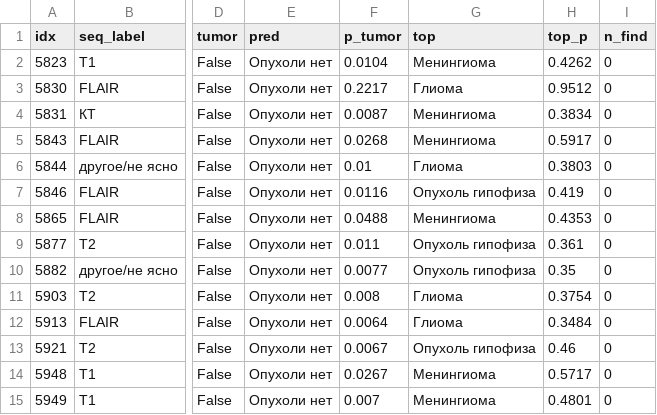
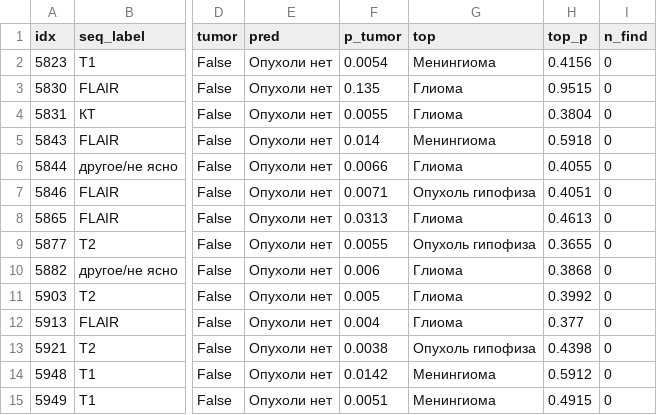
Before and after one commit to blond7I/almazov-mri-tumor, a CSV file: results/stage2/normals_by_sequence.csv, drawn as a sheet; only a part is shown, gaps mark what is left out; the diff covers the shown part only; the diff names each change by its address in the sheet, - before the commit and + after, or states it on an @@ line.

```diff
--- a/results/stage2/normals_by_sequence.csv
+++ b/results/stage2/normals_by_sequence.csv
-F2 (p_tumor): 0.0104
+F2 (p_tumor): 0.0054
-H2 (top_p): 0.4262
+H2 (top_p): 0.4156
-F3 (p_tumor): 0.2217
+F3 (p_tumor): 0.135
-H3 (top_p): 0.9512
+H3 (top_p): 0.9515
-F4 (p_tumor): 0.0087
+F4 (p_tumor): 0.0055
-G4 (top): Менингиома
+G4 (top): Глиома
-H4 (top_p): 0.3834
+H4 (top_p): 0.3804
-F5 (p_tumor): 0.0268
+F5 (p_tumor): 0.014
-H5 (top_p): 0.5917
+H5 (top_p): 0.5918
-F6 (p_tumor): 0.01
+F6 (p_tumor): 0.0066
-H6 (top_p): 0.3803
+H6 (top_p): 0.4055
-F7 (p_tumor): 0.0116
+F7 (p_tumor): 0.0071
-H7 (top_p): 0.419
+H7 (top_p): 0.4051
-F8 (p_tumor): 0.0488
+F8 (p_tumor): 0.0313
-G8 (top): Менингиома
+G8 (top): Глиома
-H8 (top_p): 0.4353
+H8 (top_p): 0.4613
-F9 (p_tumor): 0.011
+F9 (p_tumor): 0.0055
-H9 (top_p): 0.361
+H9 (top_p): 0.3655
-F10 (p_tumor): 0.0077
+F10 (p_tumor): 0.006
-G10 (top): Опухоль гипофиза
+G10 (top): Глиома
-H10 (top_p): 0.35
+H10 (top_p): 0.3868
-F11 (p_tumor): 0.008
+F11 (p_tumor): 0.005
-H11 (top_p): 0.3754
+H11 (top_p): 0.3992
-F12 (p_tumor): 0.0064
+F12 (p_tumor): 0.004
-H12 (top_p): 0.3484
+H12 (top_p): 0.377
-F13 (p_tumor): 0.0067
+F13 (p_tumor): 0.0038
-H13 (top_p): 0.46
+H13 (top_p): 0.4398
-F14 (p_tumor): 0.0267
+F14 (p_tumor): 0.0142
-H14 (top_p): 0.5717
+H14 (top_p): 0.5912
-F15 (p_tumor): 0.007
+F15 (p_tumor): 0.0051
-H15 (top_p): 0.4801
+H15 (top_p): 0.4915
```
Also changed, not shown: 164 edited cells elsewhere in this file, doctor_kit/errors_new/all_new_images.csv, doctor_kit/errors_new/errors.csv, 45 other files.
